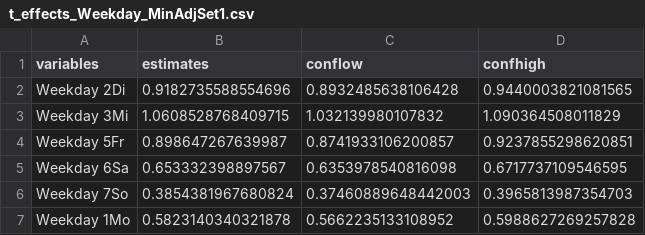
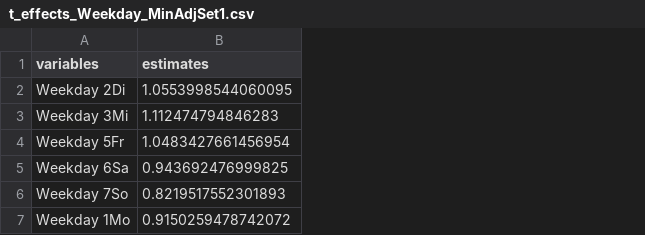
Before and after one commit to zidatalab/causalcovid19, a CSV file: manuscript/v4_medrxiv_revision/tables/secondwave/t_effects_Weekday_MinAdjSet1.csv, drawn as a sheet; the diff names each change by its address in the sheet, - before the commit and + after, or states it on an @@ line.

```diff
--- a/manuscript/v4_medrxiv_revision/tables/secondwave/t_effects_Weekday_MinAdjSet1.csv
+++ b/manuscript/v4_medrxiv_revision/tables/secondwave/t_effects_Weekday_MinAdjSet1.csv
-column C (conflow), rows 2-7: 0.8932485638106428 | 1.032139980107832 | 0.8741933106200857 | 0.6353978540816098 | 0.37460889648442003 | 0.5662235133108952
-column D (confhigh), rows 2-7: 0.9440003821081565 | 1.090364508011829 | 0.9237855298620851 | 0.6717737109546595 | 0.3965813987354703 | 0.5988627269257828
-B2 (estimates): 0.9182735588554696
+B2 (estimates): 1.0553998544060095
-B3 (estimates): 1.0608528768409715
+B3 (estimates): 1.112474794846283
-B4 (estimates): 0.898647267639987
+B4 (estimates): 1.0483427661456954
-B5 (estimates): 0.653332398897567
+B5 (estimates): 0.943692476999825
-B6 (estimates): 0.3854381967680824
+B6 (estimates): 0.8219517552301893
-B7 (estimates): 0.5823140340321878
+B7 (estimates): 0.9150259478742072
```
Also changed, not shown: manuscript/v4_medrxiv_revision/tables/secondwave/t_effects_Mobility_MinAdjSet1.csv, manuscript/v4_medrxiv_revision/tables/secondwave/t_pseudor2s.csv, 41 other files.
